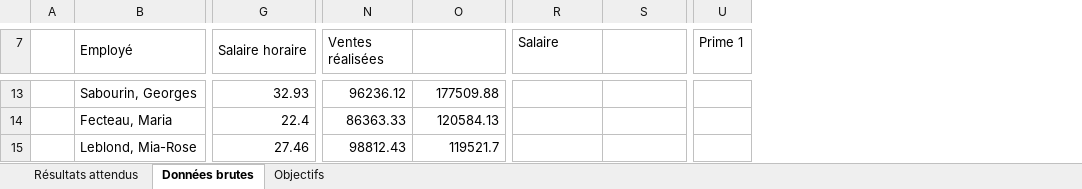
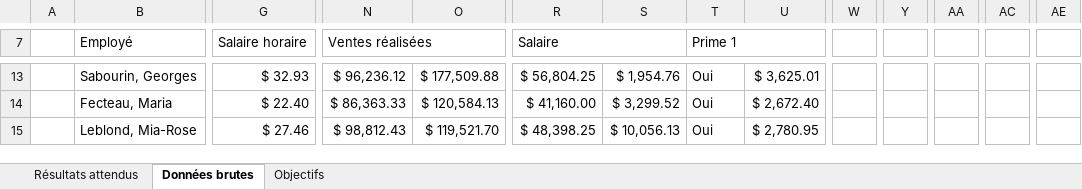
Before and after one commit to aim3eau/remise, an Excel workbook: EE04.xlsx, sheet Données brutes, drawn as a sheet; only a part is shown, gaps mark what is left out; values as stored, in another font and other column widths than the file's, no cell formats; conditional formats not drawn; addresses are those after the commit; the diff covers the shown part only; the diff names each change by its address in the sheet, - before the commit and + after, or states it on an @@ line.

Commit message:
mise en forme tableaux et debut des formules de primes

```diff
--- a/EE04.xlsx (sheet Données brutes)
+++ b/EE04.xlsx (sheet Données brutes)
+column U, rows 13-15: $ 3,625.01 | $ 2,672.40 | $ 2,780.95
+column W, empty
+column Y, empty
+column AA, empty
+column AC, empty
+column AE, empty
+N7:O7 merged
+R7:S7 merged
+T7:U7 merged
-G13 (Salaire horaire): 32.93
+G13 (Salaire horaire): $ 32.93
-N13 (Ventes réalisées): 96236.12
+N13 (Ventes réalisées): $ 96,236.12
-O13: 177509.88
+O13: $ 177,509.88
-R13 (Salaire): (empty)
+R13 (Salaire): $ 56,804.25
-S13: (empty)
+S13: $ 1,954.76
-T13:T15 (Prime 1): (empty)
+T13:T15 (Prime 1): Oui
-G14 (Salaire horaire): 22.4
+G14 (Salaire horaire): $ 22.40
-N14 (Ventes réalisées): 86363.33
+N14 (Ventes réalisées): $ 86,363.33
-O14: 120584.13
+O14: $ 120,584.13
-R14 (Salaire): (empty)
+R14 (Salaire): $ 41,160.00
-S14: (empty)
+S14: $ 3,299.52
-G15 (Salaire horaire): 27.46
+G15 (Salaire horaire): $ 27.46
-N15 (Ventes réalisées): 98812.43
+N15 (Ventes réalisées): $ 98,812.43
-O15: 119521.7
+O15: $ 119,521.70
-R15 (Salaire): (empty)
+R15 (Salaire): $ 48,398.25
-S15: (empty)
+S15: $ 10,056.13
```
Also changed, not shown: 6 removed columns, 181 edited cells and merged cells elsewhere in this sheet, cell formats.
